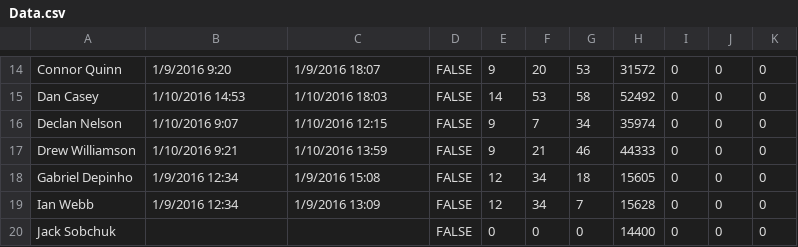
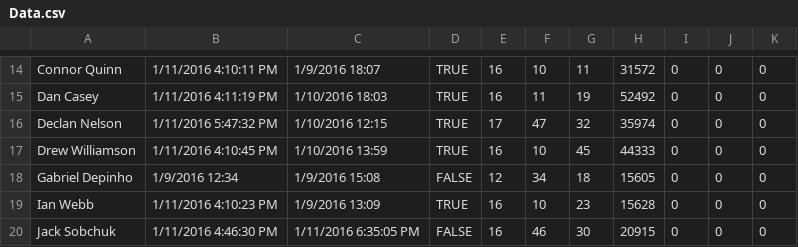
Before and after one commit to prifken/robotics3958, a CSV file: 2016 Attendance/Data/Data.csv, drawn as a sheet; only a part is shown, gaps mark what is left out; the diff covers the shown part only; the diff names each change by its address in the sheet, - before the commit and + after, or states it on an @@ line.

```diff
--- a/2016 Attendance/Data/Data.csv
+++ b/2016 Attendance/Data/Data.csv
-B14: 1/9/2016 9:20
+B14: 1/11/2016 4:10:11 PM
-D14:D17: FALSE
+D14:D17: TRUE
-E14: 9
+E14: 16
-F14: 20
+F14: 10
-G14: 53
+G14: 11
-B15: 1/10/2016 14:53
+B15: 1/11/2016 4:11:19 PM
-E15: 14
+E15: 16
-F15: 53
+F15: 11
-G15: 58
+G15: 19
-B16: 1/10/2016 9:07
+B16: 1/11/2016 5:47:32 PM
-E16: 9
+E16: 17
-F16: 7
+F16: 47
-G16: 34
+G16: 32
-B17: 1/10/2016 9:21
+B17: 1/11/2016 4:10:45 PM
-E17: 9
+E17: 16
-F17: 21
+F17: 10
-G17: 46
+G17: 45
-B19: 1/9/2016 12:34
+B19: 1/11/2016 4:10:23 PM
-D19: FALSE
+D19: TRUE
-E19: 12
+E19: 16
-F19: 34
+F19: 10
-G19: 7
+G19: 23
-B20: (empty)
+B20: 1/11/2016 4:46:30 PM
-C20: (empty)
+C20: 1/11/2016 6:35:05 PM
-E20: 0
+E20: 16
-F20: 0
+F20: 46
-G20: 0
+G20: 30
-H20: 14400
+H20: 20915
```
Also changed, not shown: 109 edited cells elsewhere in this file, 53 other files.
